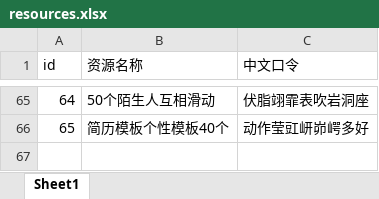
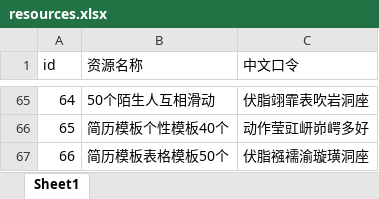
Before and after one commit to weiyingjun122/quark-resource-page, an Excel workbook: resources.xlsx, sheet Sheet1, drawn as a sheet; only a part is shown, gaps mark what is left out; values as stored, in another font and other column widths than the file's, no borders; the diff names each change by its address in the sheet, - before the commit and + after, or states it on an @@ line.

Commit message:
update resources

```diff
--- a/resources.xlsx (sheet Sheet1)
+++ b/resources.xlsx (sheet Sheet1)
+row 67: 66 | 简历模板表格模板50个 | 伏脂襁襦渝璇璜洞座
```
Also changed, not shown: 1 other file.
